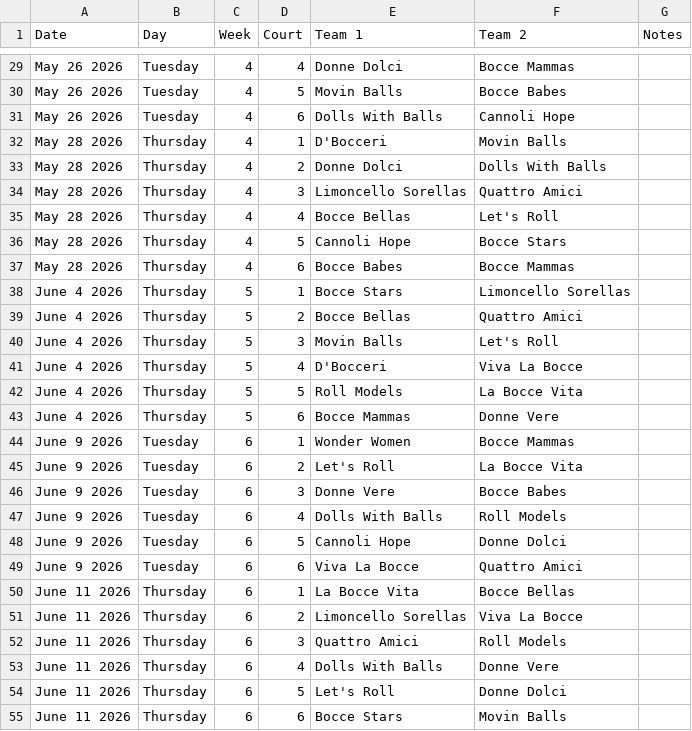
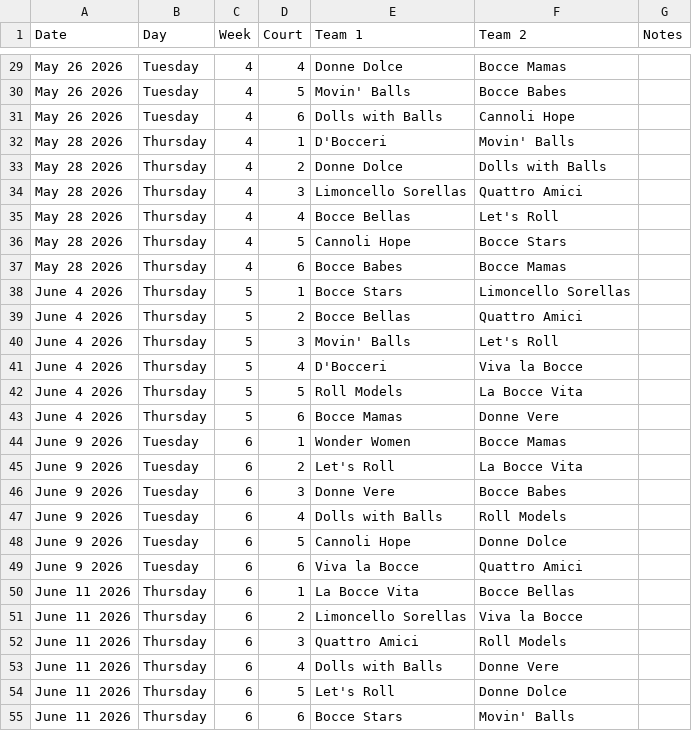
Before and after one commit to ninasinger/bocce, a CSV file: supabase/seeds/Bocce_Schedule_2026.csv, drawn as a sheet; only a part is shown, gaps mark what is left out; the diff covers the shown part only; the diff names each change by its address in the sheet, - before the commit and + after, or states it on an @@ line.

```diff
--- a/supabase/seeds/Bocce_Schedule_2026.csv
+++ b/supabase/seeds/Bocce_Schedule_2026.csv
-E29 (Team 1): Donne Dolci
+E29 (Team 1): Donne Dolce
-F29 (Team 2): Bocce Mammas
+F29 (Team 2): Bocce Mamas
-E30 (Team 1): Movin Balls
+E30 (Team 1): Movin' Balls
-E31 (Team 1): Dolls With Balls
+E31 (Team 1): Dolls with Balls
-F32 (Team 2): Movin Balls
+F32 (Team 2): Movin' Balls
-E33 (Team 1): Donne Dolci
+E33 (Team 1): Donne Dolce
-F33 (Team 2): Dolls With Balls
+F33 (Team 2): Dolls with Balls
-F37 (Team 2): Bocce Mammas
+F37 (Team 2): Bocce Mamas
-E40 (Team 1): Movin Balls
+E40 (Team 1): Movin' Balls
-F41 (Team 2): Viva La Bocce
+F41 (Team 2): Viva la Bocce
-E43 (Team 1): Bocce Mammas
+E43 (Team 1): Bocce Mamas
-F44 (Team 2): Bocce Mammas
+F44 (Team 2): Bocce Mamas
-E47 (Team 1): Dolls With Balls
+E47 (Team 1): Dolls with Balls
-F48 (Team 2): Donne Dolci
+F48 (Team 2): Donne Dolce
-E49 (Team 1): Viva La Bocce
+E49 (Team 1): Viva la Bocce
-F51 (Team 2): Viva La Bocce
+F51 (Team 2): Viva la Bocce
-E53 (Team 1): Dolls With Balls
+E53 (Team 1): Dolls with Balls
-F54 (Team 2): Donne Dolci
+F54 (Team 2): Donne Dolce
-F55 (Team 2): Movin Balls
+F55 (Team 2): Movin' Balls
```
Also changed, not shown: 61 edited cells elsewhere in this file, 8 other files.
